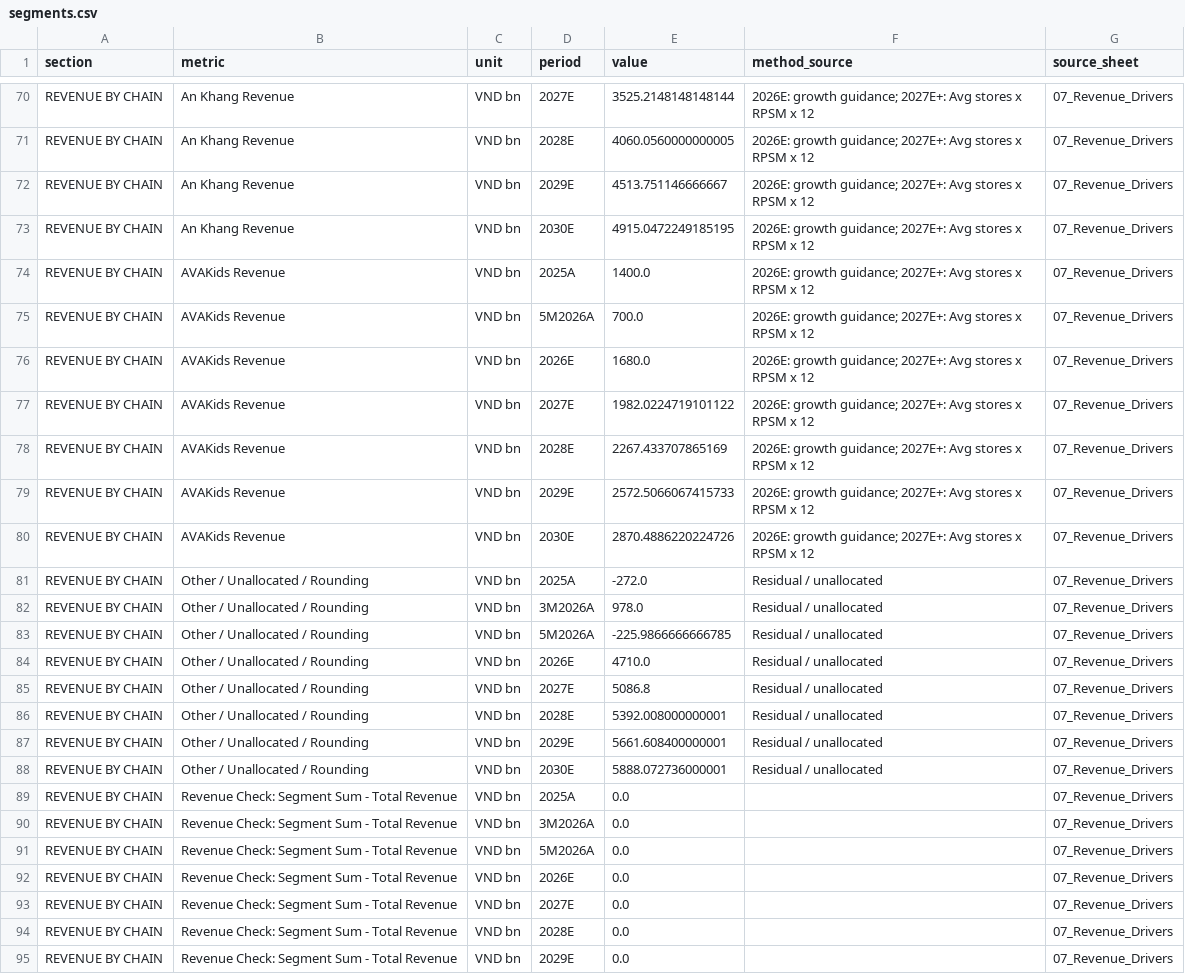
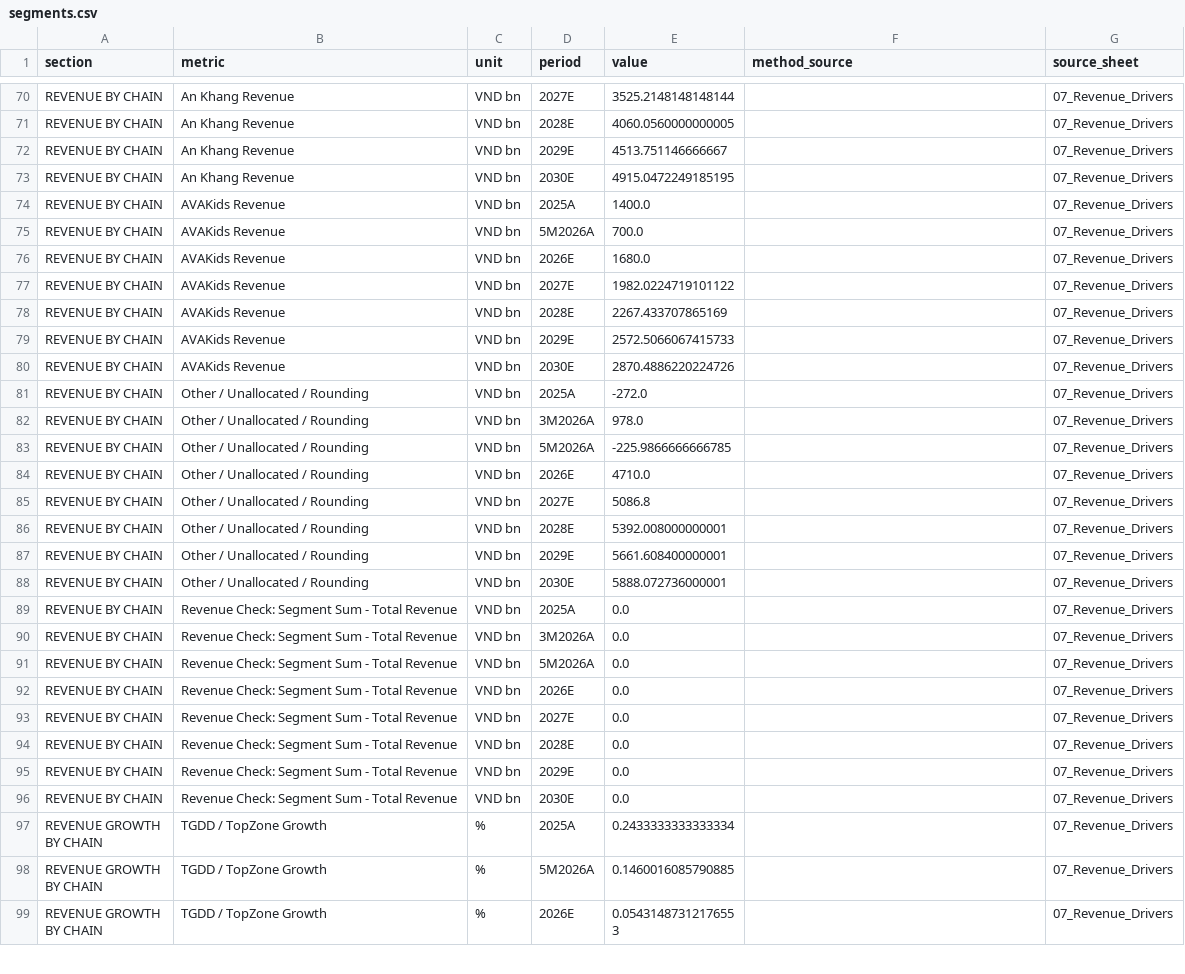
Before and after one commit to hoangnghiale238/mwg-equity-research, a CSV file: data/segments.csv, drawn as a sheet; only a part is shown, gaps mark what is left out; the shorter side is filled out with more unchanged rows; the diff covers the shown part only; the diff names each change by its address in the sheet, - before the commit and + after, or states it on an @@ line.

```diff
--- a/data/segments.csv
+++ b/data/segments.csv
-F70:F80 (method_source): 2026E: growth guidance; 2027E+: Avg stores x RPSM x 12
+F70:F80 (method_source): (empty)
-F81:F88 (method_source): Residual / unallocated
+F81:F88 (method_source): (empty)
```
Also changed, not shown: 68 edited cells elsewhere in this file, data/04_valuation_summary.csv, data/05_fpa_variance.csv, 17 other files.
